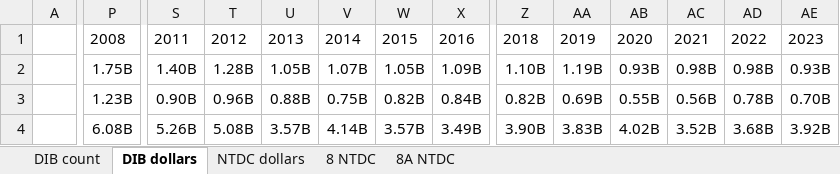
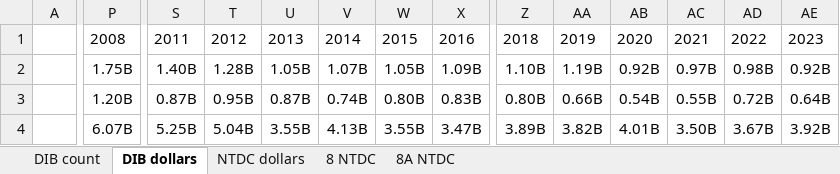
Before and after one commit to CSISdefense/Vendor, an Excel workbook: Output/AcqTrends/CSIS_DoD_DIB_Trends.xlsx, sheet DIB dollars, drawn as a sheet; only a part is shown, gaps mark what is left out; values as stored, in another font and other column widths than the file's, no borders; the diff covers the shown part only; the diff names each change by its address in the sheet, - before the commit and + after, or states it on an @@ line.

```diff
--- a/Output/AcqTrends/CSIS_DoD_DIB_Trends.xlsx (sheet DIB dollars)
+++ b/Output/AcqTrends/CSIS_DoD_DIB_Trends.xlsx (sheet DIB dollars)
-AB2: 0.93B
+AB2: 0.92B
-AC2: 0.98B
+AC2: 0.97B
-AE2: 0.93B
+AE2: 0.92B
-P3: 1.23B
+P3: 1.20B
-S3: 0.90B
+S3: 0.87B
-T3: 0.96B
+T3: 0.95B
-U3: 0.88B
+U3: 0.87B
-V3: 0.75B
+V3: 0.74B
-W3: 0.82B
+W3: 0.80B
-X3: 0.84B
+X3: 0.83B
-Z3: 0.82B
+Z3: 0.80B
-AA3: 0.69B
+AA3: 0.66B
-AB3: 0.55B
+AB3: 0.54B
-AC3: 0.56B
+AC3: 0.55B
-AD3: 0.78B
+AD3: 0.72B
-AE3: 0.70B
+AE3: 0.64B
-P4: 6.08B
+P4: 6.07B
-S4: 5.26B
+S4: 5.25B
-T4: 5.08B
+T4: 5.04B
-U4: 3.57B
+U4: 3.55B
-V4: 4.14B
+V4: 4.13B
-W4: 3.57B
+W4: 3.55B
-X4: 3.49B
+X4: 3.47B
-Z4: 3.90B
+Z4: 3.89B
-AA4: 3.83B
+AA4: 3.82B
-AB4: 4.02B
+AB4: 4.01B
-AC4: 3.52B
+AC4: 3.50B
-AD4: 3.68B
+AD4: 3.67B
```
Also changed, not shown: 79 edited cells elsewhere in this sheet, sheet 8 NTDC, sheet 8A NTDC, sheet DIB count, formulas that keep their value, Output/AcqTrends/NPS2024/DoD_2024_NPS.xlsx, 43 other files.
